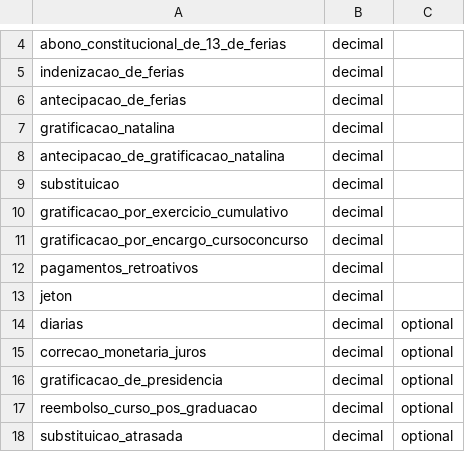
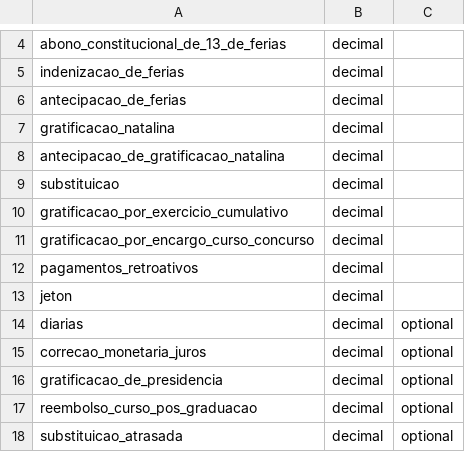
Before and after one commit to turicas/salarios-magistrados, a CSV file: schema/direito-eventual.csv, drawn as a sheet; only a part is shown, gaps mark what is left out.

```diff
--- a/schema/direito-eventual.csv
+++ b/schema/direito-eventual.csv
@@ -10,3 +10,3 @@ substituicao,decimal,
 gratificacao_por_exercicio_cumulativo,decimal,
-gratificacao_por_encargo_cursoconcurso,decimal,
+gratificacao_por_encargo_curso_concurso,decimal,
 pagamentos_retroativos,decimal,
```
Also changed, not shown: schema/contracheque.csv, 1 other file.
